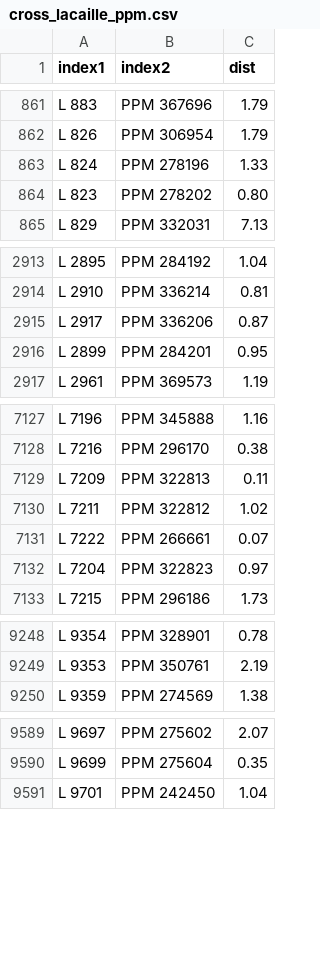
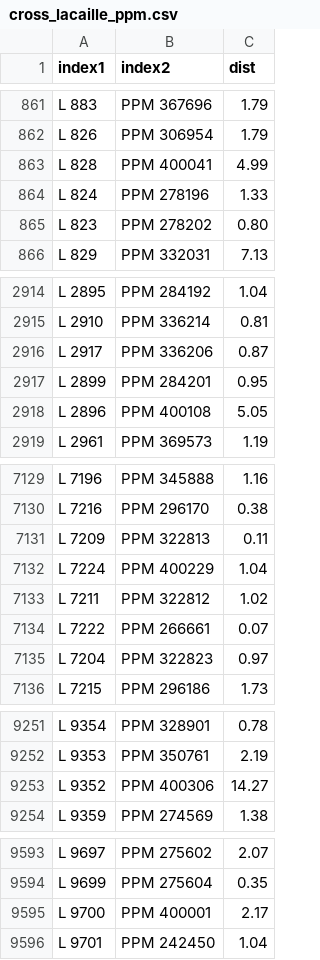
Before and after one commit to aureus123/catalogs, a CSV file: results/cross_lacaille_ppm.csv, drawn as a sheet; only a part is shown, gaps mark what is left out.

```diff
--- a/results/cross_lacaille_ppm.csv
+++ b/results/cross_lacaille_ppm.csv
@@ -862,2 +862,3 @@ L 883,PPM 367696,1.79
 L 826,PPM 306954,1.79
+L 828,PPM 400041,4.99
 L 824,PPM 278196,1.33
@@ -2916,2 +2917,3 @@ L 2917,PPM 336206,0.87
 L 2899,PPM 284201,0.95
+L 2896,PPM 400108,5.05
 L 2961,PPM 369573,1.19
@@ -7129,2 +7131,3 @@ L 7216,PPM 296170,0.38
 L 7209,PPM 322813,0.11
+L 7224,PPM 400229,1.04
 L 7211,PPM 322812,1.02
@@ -9249,2 +9252,3 @@ L 9354,PPM 328901,0.78
 L 9353,PPM 350761,2.19
+L 9352,PPM 400306,14.27
 L 9359,PPM 274569,1.38
@@ -9590,2 +9594,3 @@ L 9697,PPM 275602,2.07
 L 9699,PPM 275604,0.35
+L 9700,PPM 400001,2.17
 L 9701,PPM 242450,1.04
```
Also changed, not shown: results/cross_gc_ppm.csv, results/cross_oa_ppm.csv, 10 other files.
